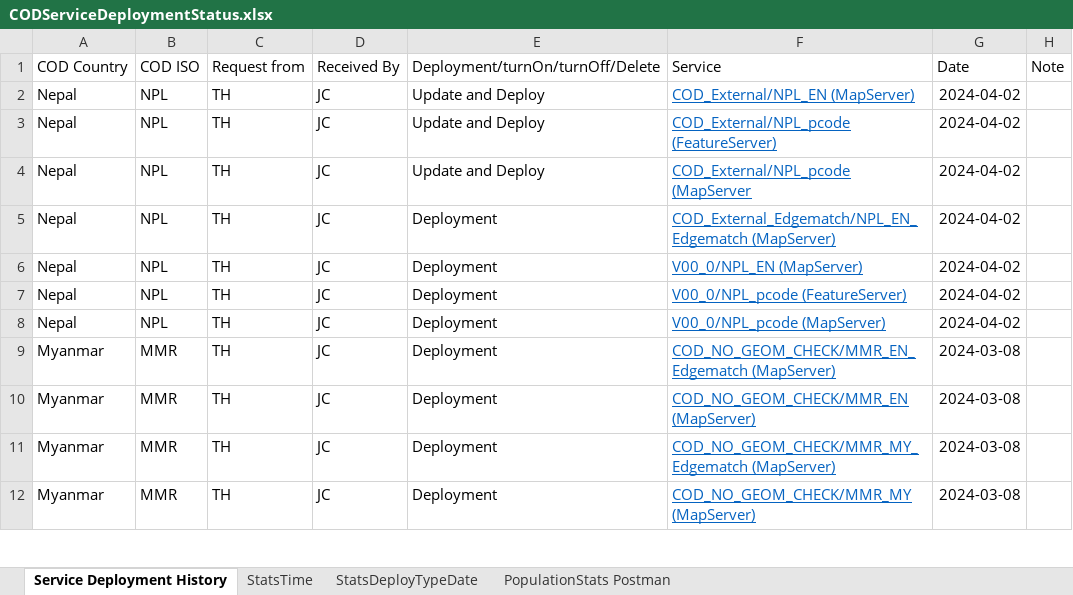
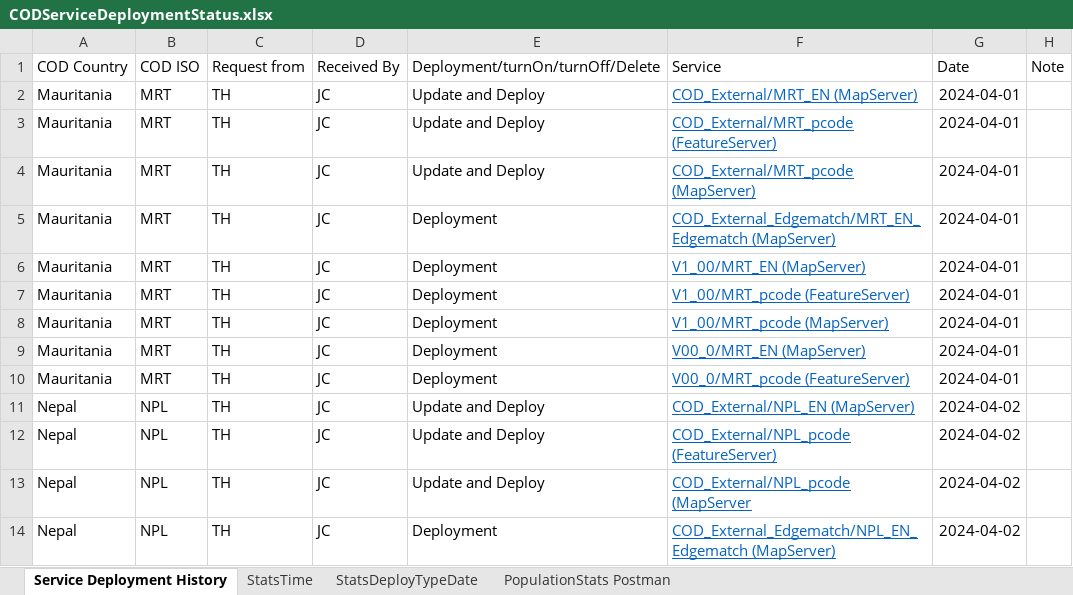
Before and after one commit to UGA-ITOSHumanitarianGIS/mapservicedoc, an Excel workbook: Data/CODServiceDeploymentStatus.xlsx, sheet Service Deployment History, drawn as a sheet; only a part is shown; the shorter side is filled out with more unchanged rows; values as stored, in another font and other column widths than the file's, no borders; conditional formats and table styles not drawn; the diff names each change by its address in the sheet, - before the commit and + after, or states it on an @@ line.

Commit message:
Mauritania in April 1
Adding Mauritania

```diff
--- a/Data/CODServiceDeploymentStatus.xlsx (sheet Service Deployment History)
+++ b/Data/CODServiceDeploymentStatus.xlsx (sheet Service Deployment History)
+row 2: Mauritania | MRT | TH | JC | Update and Deploy | COD_External/MRT_EN (MapServer) | 2024-04-01
+row 3: Mauritania | MRT | TH | JC | Update and Deploy | COD_External/MRT_pcode (FeatureServer) | 2024-04-01
+row 4: Mauritania | MRT | TH | JC | Update and Deploy | COD_External/MRT_pcode (MapServer) | 2024-04-01
+row 5: Mauritania | MRT | TH | JC | Deployment | COD_External_Edgematch/MRT_EN_Edgematch (MapServer) | 2024-04-01
+row 6: Mauritania | MRT | TH | JC | Deployment | V1_00/MRT_EN (MapServer) | 2024-04-01
+row 7: Mauritania | MRT | TH | JC | Deployment | V1_00/MRT_pcode (FeatureServer) | 2024-04-01
+row 8: Mauritania | MRT | TH | JC | Deployment | V1_00/MRT_pcode (MapServer) | 2024-04-01
+row 9: Mauritania | MRT | TH | JC | Deployment | V00_0/MRT_EN (MapServer) | 2024-04-01
+row 10: Mauritania | MRT | TH | JC | Deployment | V00_0/MRT_pcode (FeatureServer) | 2024-04-01
```
Also changed, not shown: 1 other file.
